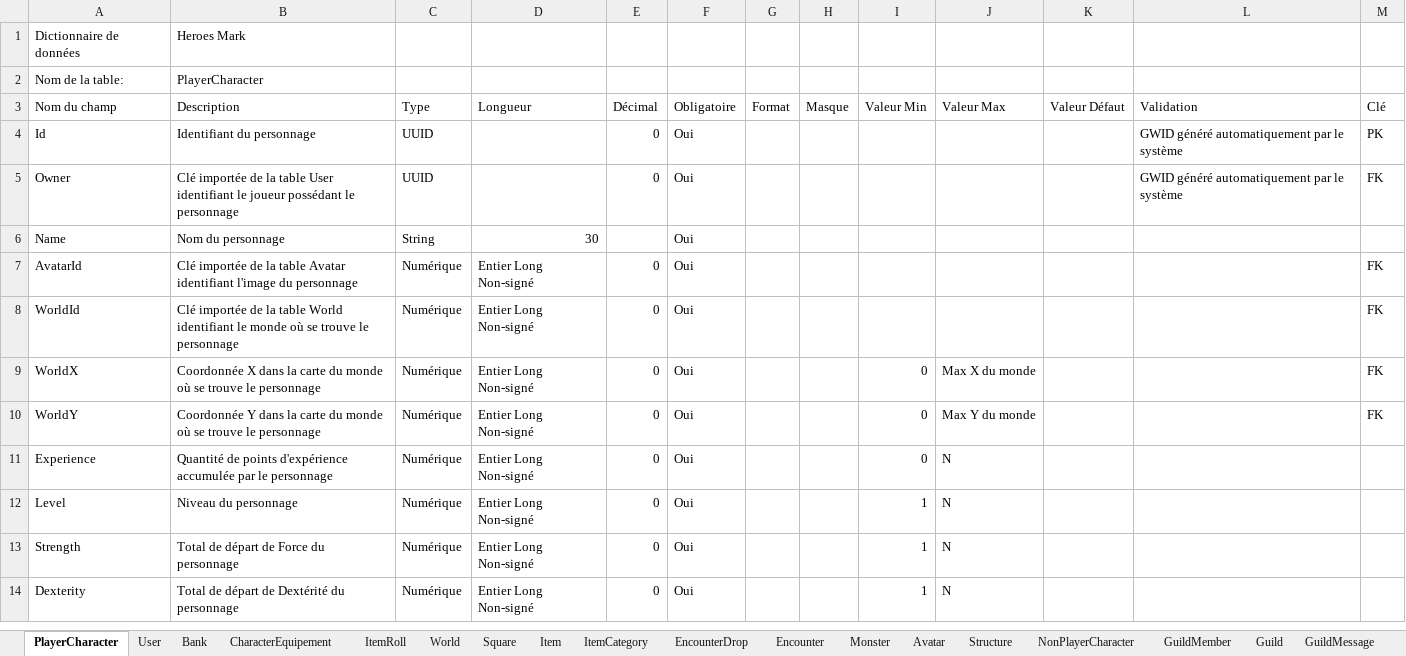
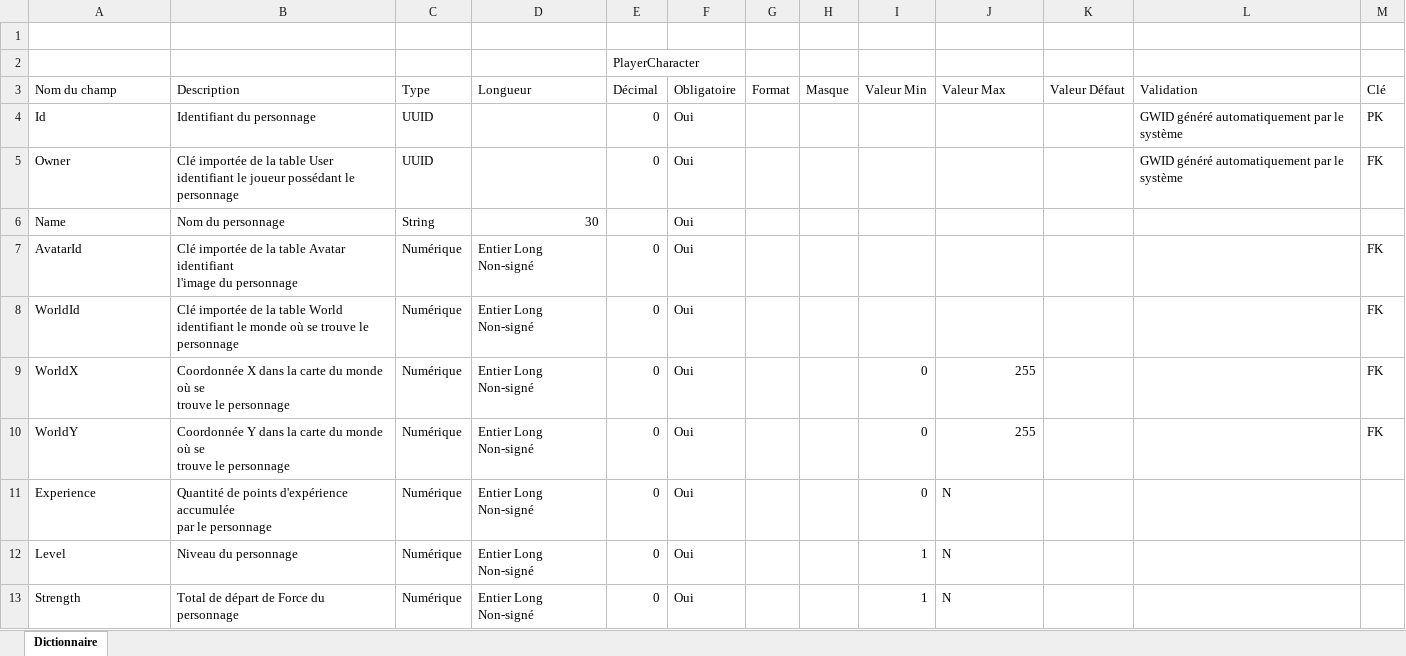
Before and after one commit to FinalHeroes/Analyse, an Excel workbook: Fonctionnelle/Dictionnaire_Donnees.xlsx, sheet Dictionnaire, drawn as a sheet; only a part is shown; the shorter side is filled out with more unchanged rows; values as stored, in another font and other column widths than the file's, no cell formats; removed rows and columns are numbered as before the commit, all else as after; the diff covers the shown part only; the diff names each change by its address in the sheet, - before the commit and + after, or states it on an @@ line.

```diff
--- a/Fonctionnelle/Dictionnaire_Donnees.xlsx (sheet Dictionnaire)
+++ b/Fonctionnelle/Dictionnaire_Donnees.xlsx (sheet Dictionnaire)
-sheet tab: PlayerCharacter
+sheet tab: Dictionnaire
-sheet tab: User
-sheet tab: Bank
-sheet tab: CharacterEquipement
-sheet tab: ItemRoll
-sheet tab: World
-sheet tab: Square
-sheet tab: Item
-sheet tab: ItemCategory
-sheet tab: EncounterDrop
-sheet tab: Encounter
-sheet tab: Monster
-sheet tab: Avatar
-sheet tab: Structure
-sheet tab: NonPlayerCharacter
-sheet tab: GuildMember
-sheet tab: Guild
-sheet tab: GuildMessage
-row 1: Dictionnaire de données | Heroes Mark
+row 1: (empty)
-row 2: Nom de la table: | PlayerCharacter
+row 2:  |  |  |  | PlayerCharacter
-B7: …du personnage
+B7: …du personnage
-B9: …le personnage
+B9: …le personnage
-J9: Max X du monde
+J9: 255
-B10: …le personnage
+B10: …le personnage
-J10: Max Y du monde
+J10: 255
-B11: …le personnage
+B11: …le personnage
```
Also changed, not shown: 241 added rows and 7 edited cells elsewhere in this sheet, other sheet tabs, cell formats, 3 other files.
